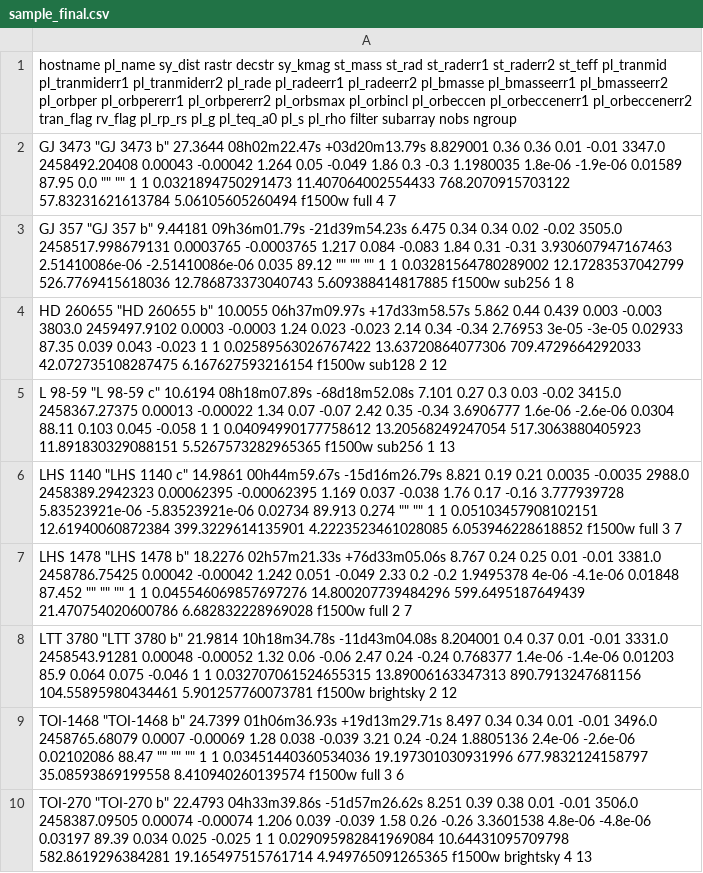
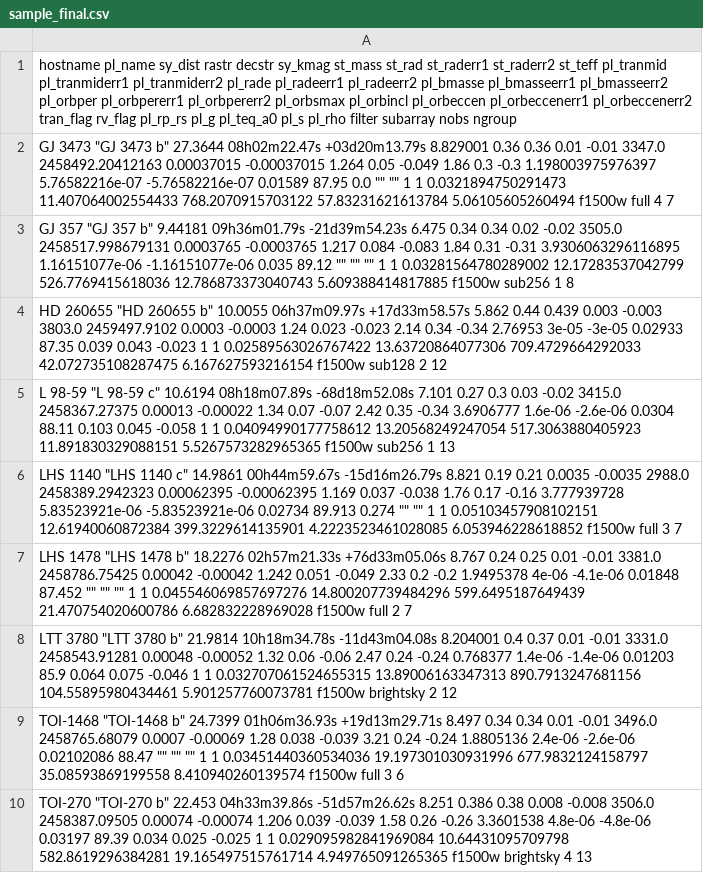
Before and after one commit to hdiamondlowe/jwst_rockyplanetoccultations, a CSV file: sample_final.csv, drawn as a sheet.

Commit message:
more tweaks to parameters from new papers/data

```diff
--- a/sample_final.csv
+++ b/sample_final.csv
@@ -1,4 +1,4 @@
 hostname pl_name sy_dist rastr decstr sy_kmag st_mass st_rad st_raderr1 st_raderr2 st_teff pl_tranmid pl_tranmiderr1 pl_tranmiderr2 pl_rade pl_radeerr1 pl_radeerr2 pl_bmasse pl_bmasseerr1 pl_bmasseerr2 pl_orbper pl_orbpererr1 pl_orbpererr2 pl_orbsmax pl_orbincl pl_orbeccen pl_orbeccenerr1 pl_orbeccenerr2 tran_flag rv_flag pl_rp_rs pl_g pl_teq_a0 pl_s pl_rho filter subarray nobs ngroup
-"GJ 3473" "GJ 3473 b" 27.3644 08h02m22.47s +03d20m13.79s 8.829001 0.36 0.36 0.01 -0.01 3347.0 2458492.20408 0.00043 -0.00042 1.264 0.05 -0.049 1.86 0.3 -0.3 1.1980035 1.8e-06 -1.9e-06 0.01589 87.95 0.0 "" "" 1 1 0.0321894750291473 11.407064002554433 768.2070915703122 57.83231621613784 5.06105605260494 f1500w full 4 7
-"GJ 357" "GJ 357 b" 9.44181 09h36m01.79s -21d39m54.23s 6.475 0.34 0.34 0.02 -0.02 3505.0 2458517.998679131 0.0003765 -0.0003765 1.217 0.084 -0.083 1.84 0.31 -0.31 3.930607947167463 2.51410086e-06 -2.51410086e-06 0.035 89.12 "" "" "" 1 1 0.03281564780289002 12.17283537042799 526.7769415618036 12.786873373040743 5.609388414817885 f1500w sub256 1 8
+"GJ 3473" "GJ 3473 b" 27.3644 08h02m22.47s +03d20m13.79s 8.829001 0.36 0.36 0.01 -0.01 3347.0 2458492.20412163 0.00037015 -0.00037015 1.264 0.05 -0.049 1.86 0.3 -0.3 1.198003975976397 5.76582216e-07 -5.76582216e-07 0.01589 87.95 0.0 "" "" 1 1 0.0321894750291473 11.407064002554433 768.2070915703122 57.83231621613784 5.06105605260494 f1500w full 4 7
+"GJ 357" "GJ 357 b" 9.44181 09h36m01.79s -21d39m54.23s 6.475 0.34 0.34 0.02 -0.02 3505.0 2458517.998679131 0.0003765 -0.0003765 1.217 0.084 -0.083 1.84 0.31 -0.31 3.9306063296116895 1.16151077e-06 -1.16151077e-06 0.035 89.12 "" "" "" 1 1 0.03281564780289002 12.17283537042799 526.7769415618036 12.786873373040743 5.609388414817885 f1500w sub256 1 8
 "HD 260655" "HD 260655 b" 10.0055 06h37m09.97s +17d33m58.57s 5.862 0.44 0.439 0.003 -0.003 3803.0 2459497.9102 0.0003 -0.0003 1.24 0.023 -0.023 2.14 0.34 -0.34 2.76953 3e-05 -3e-05 0.02933 87.35 0.039 0.043 -0.023 1 1 0.02589563026767422 13.63720864077306 709.4729664292033 42.072735108287475 6.167627593216154 f1500w sub128 2 12
@@ -9,2 +9,2 @@ hostname pl_name sy_dist rastr decstr sy_kmag st_mass st_rad st_raderr1 st_rader
 TOI-1468 "TOI-1468 b" 24.7399 01h06m36.93s +19d13m29.71s 8.497 0.34 0.34 0.01 -0.01 3496.0 2458765.68079 0.0007 -0.00069 1.28 0.038 -0.039 3.21 0.24 -0.24 1.8805136 2.4e-06 -2.6e-06 0.02102086 88.47 "" "" "" 1 1 0.03451440360534036 19.197301030931996 677.9832124158797 35.08593869199558 8.410940260139574 f1500w full 3 6
-TOI-270 "TOI-270 b" 22.4793 04h33m39.86s -51d57m26.62s 8.251 0.39 0.38 0.01 -0.01 3506.0 2458387.09505 0.00074 -0.00074 1.206 0.039 -0.039 1.58 0.26 -0.26 3.3601538 4.8e-06 -4.8e-06 0.03197 89.39 0.034 0.025 -0.025 1 1 0.029095982841969084 10.64431095709798 582.8619296384281 19.165497515761714 4.949765091265365 f1500w brightsky 4 13
+TOI-270 "TOI-270 b" 22.453 04h33m39.86s -51d57m26.62s 8.251 0.386 0.38 0.008 -0.008 3506.0 2458387.09505 0.00074 -0.00074 1.206 0.039 -0.039 1.58 0.26 -0.26 3.3601538 4.8e-06 -4.8e-06 0.03197 89.39 0.034 0.025 -0.025 1 1 0.029095982841969084 10.64431095709798 582.8619296384281 19.165497515761714 4.949765091265365 f1500w brightsky 4 13
```
Also changed, not shown: sample_intermediate.csv, 5 other files.
